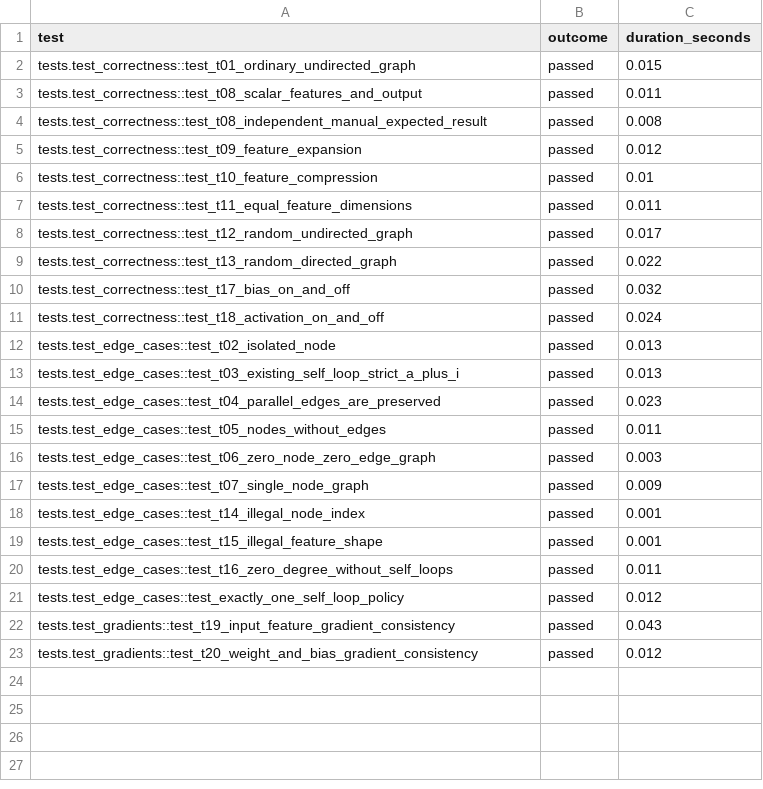
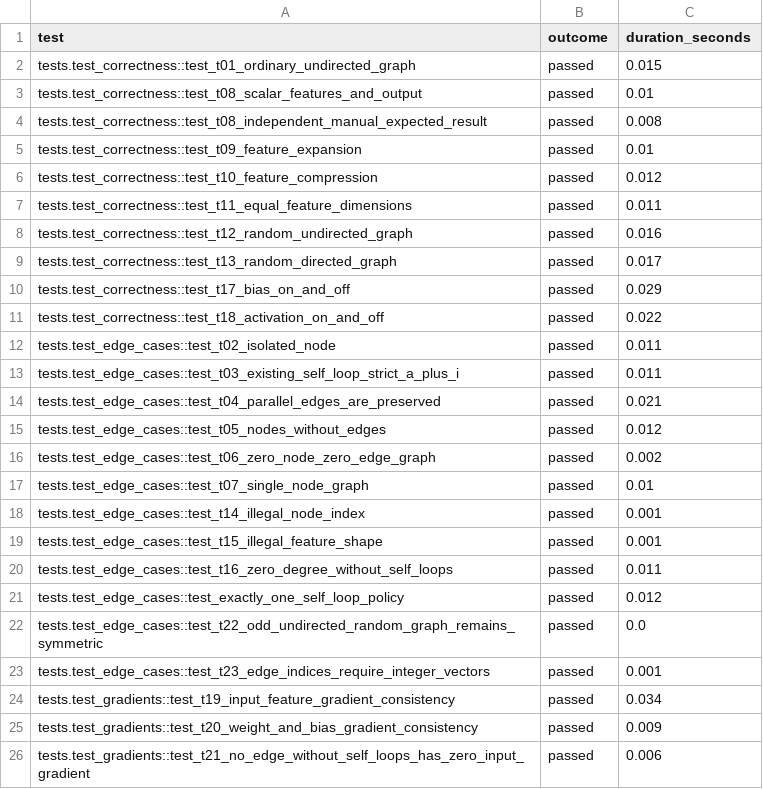
Before and after one commit to adofox2007/GCN_Experiment, a CSV file: results/tables/test_results.csv, drawn as a sheet.

```diff
--- a/results/tables/test_results.csv
+++ b/results/tables/test_results.csv
@@ -2,17 +2,17 @@
 tests.test_correctness::test_t01_ordinary_undirected_graph,passed,0.015
-tests.test_correctness::test_t08_scalar_features_and_output,passed,0.011
+tests.test_correctness::test_t08_scalar_features_and_output,passed,0.01
 tests.test_correctness::test_t08_independent_manual_expected_result,passed,0.008
-tests.test_correctness::test_t09_feature_expansion,passed,0.012
-tests.test_correctness::test_t10_feature_compression,passed,0.01
+tests.test_correctness::test_t09_feature_expansion,passed,0.01
+tests.test_correctness::test_t10_feature_compression,passed,0.012
 tests.test_correctness::test_t11_equal_feature_dimensions,passed,0.011
-tests.test_correctness::test_t12_random_undirected_graph,passed,0.017
-tests.test_correctness::test_t13_random_directed_graph,passed,0.022
-tests.test_correctness::test_t17_bias_on_and_off,passed,0.032
-tests.test_correctness::test_t18_activation_on_and_off,passed,0.024
-tests.test_edge_cases::test_t02_isolated_node,passed,0.013
-tests.test_edge_cases::test_t03_existing_self_loop_strict_a_plus_i,passed,0.013
-tests.test_edge_cases::test_t04_parallel_edges_are_preserved,passed,0.023
-tests.test_edge_cases::test_t05_nodes_without_edges,passed,0.011
-tests.test_edge_cases::test_t06_zero_node_zero_edge_graph,passed,0.003
-tests.test_edge_cases::test_t07_single_node_graph,passed,0.009
+tests.test_correctness::test_t12_random_undirected_graph,passed,0.016
+tests.test_correctness::test_t13_random_directed_graph,passed,0.017
+tests.test_correctness::test_t17_bias_on_and_off,passed,0.029
+tests.test_correctness::test_t18_activation_on_and_off,passed,0.022
+tests.test_edge_cases::test_t02_isolated_node,passed,0.011
+tests.test_edge_cases::test_t03_existing_self_loop_strict_a_plus_i,passed,0.011
+tests.test_edge_cases::test_t04_parallel_edges_are_preserved,passed,0.021
+tests.test_edge_cases::test_t05_nodes_without_edges,passed,0.012
+tests.test_edge_cases::test_t06_zero_node_zero_edge_graph,passed,0.002
+tests.test_edge_cases::test_t07_single_node_graph,passed,0.01
 tests.test_edge_cases::test_t14_illegal_node_index,passed,0.001
@@ -21,3 +21,6 @@ tests.test_edge_cases::test_t16_zero_degree_without_self_loops,passed,0.011
 tests.test_edge_cases::test_exactly_one_self_loop_policy,passed,0.012
-tests.test_gradients::test_t19_input_feature_gradient_consistency,passed,0.043
-tests.test_gradients::test_t20_weight_and_bias_gradient_consistency,passed,0.012
+tests.test_edge_cases::test_t22_odd_undirected_random_graph_remains_symmetric,passed,0.0
+tests.test_edge_cases::test_t23_edge_indices_require_integer_vectors,passed,0.001
+tests.test_gradients::test_t19_input_feature_gradient_consistency,passed,0.034
+tests.test_gradients::test_t20_weight_and_bias_gradient_consistency,passed,0.009
+tests.test_gradients::test_t21_no_edge_without_self_loops_has_zero_input_gradient,passed,0.006
```
Also changed, not shown: 12 other files.
